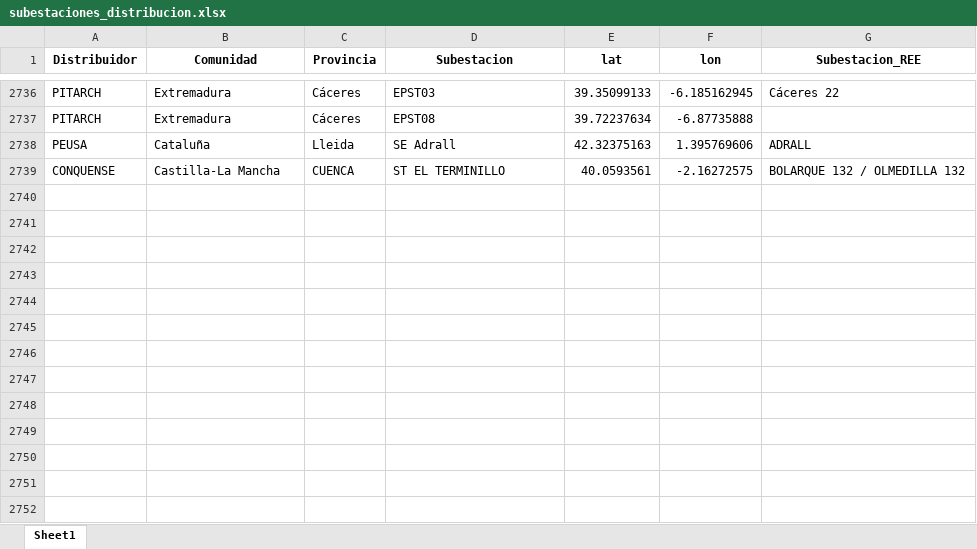
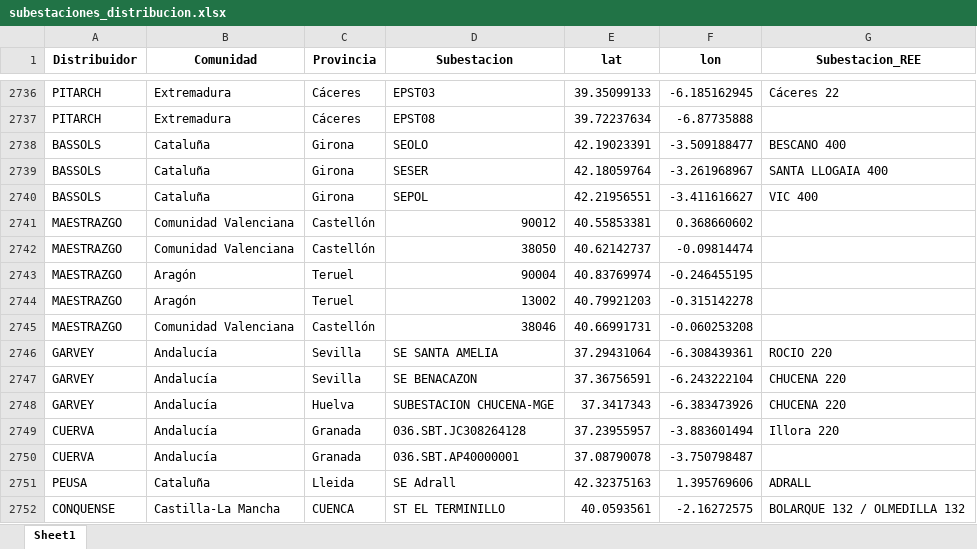
Before and after one commit to jacubero/SEE, an Excel workbook: Distribucion/Excels/subestaciones_distribucion.xlsx, sheet Sheet1, drawn as a sheet; only a part is shown, gaps mark what is left out; values as stored, in another font and other column widths than the file's, no borders; the diff names each change by its address in the sheet, - before the commit and + after, or states it on an @@ line.

Commit message:
Distribucion

```diff
--- a/Distribucion/Excels/subestaciones_distribucion.xlsx (sheet Sheet1)
+++ b/Distribucion/Excels/subestaciones_distribucion.xlsx (sheet Sheet1)
+row 2738: BASSOLS | Cataluña | Girona | SEOLO | 42.19023391 | -3.509188477 | BESCANO 400
+row 2739: BASSOLS | Cataluña | Girona | SESER | 42.18059764 | -3.261968967 | SANTA LLOGAIA 400
+row 2740: BASSOLS | Cataluña | Girona | SEPOL | 42.21956551 | -3.411616627 | VIC 400
+row 2741: MAESTRAZGO | Comunidad Valenciana | Castellón | 90012 | 40.55853381 | 0.368660602
+row 2742: MAESTRAZGO | Comunidad Valenciana | Castellón | 38050 | 40.62142737 | -0.09814474
+row 2743: MAESTRAZGO | Aragón | Teruel | 90004 | 40.83769974 | -0.246455195
+row 2744: MAESTRAZGO | Aragón | Teruel | 13002 | 40.79921203 | -0.315142278
+row 2745: MAESTRAZGO | Comunidad Valenciana | Castellón | 38046 | 40.66991731 | -0.060253208
+row 2746: GARVEY | Andalucía | Sevilla | SE SANTA AMELIA | 37.29431064 | -6.308439361 | ROCIO 220
+row 2747: GARVEY | Andalucía | Sevilla | SE BENACAZON | 37.36756591 | -6.243222104 | CHUCENA 220
+row 2748: GARVEY | Andalucía | Huelva | SUBESTACION CHUCENA-MGE | 37.3417343 | -6.383473926 | CHUCENA 220
+row 2749: CUERVA | Andalucía | Granada | 036.SBT.JC308264128 | 37.23955957 | -3.883601494 | Illora 220
+row 2750: CUERVA | Andalucía | Granada | 036.SBT.AP40000001 | 37.08790078 | -3.750798487
```
Also changed, not shown: Distribucion/Excels/ANELL.xlsx, Distribucion/Excels/CONQUENSE.xlsx, 19 other files.
